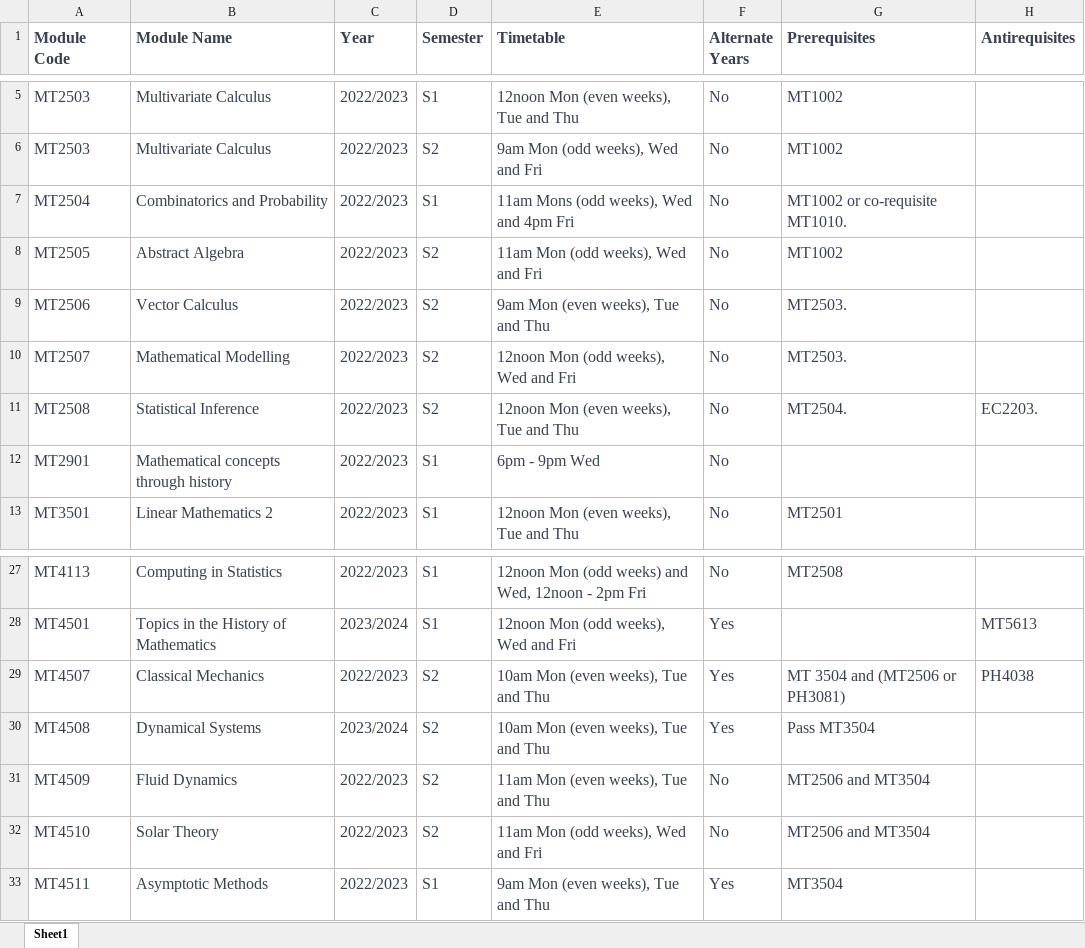
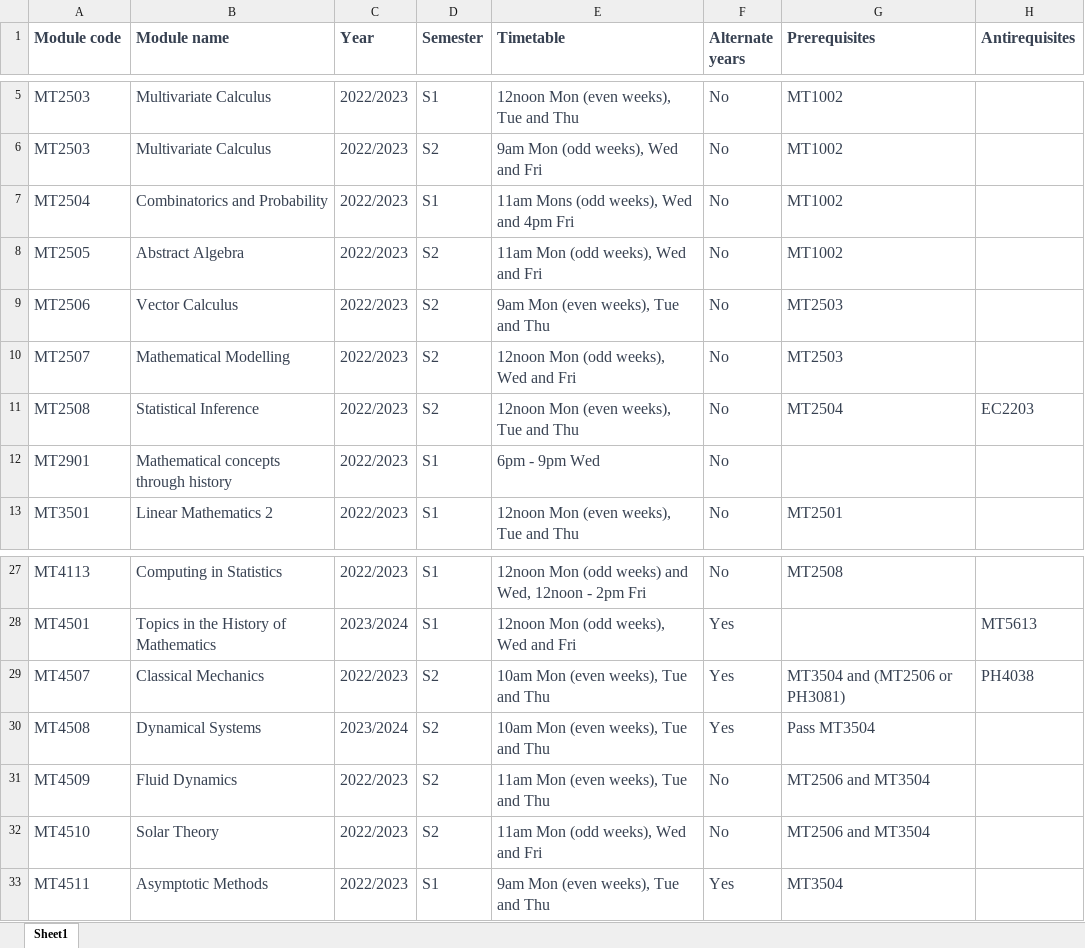
Before and after one commit to kursawe/StA_Advising, an Excel workbook: module_catalogue/Module_catalogue.xlsx, sheet Sheet1, drawn as a sheet; only a part is shown, gaps mark what is left out; values as stored, in another font and other column widths than the file's, no borders; the diff names each change by its address in the sheet, - before the commit and + after, or states it on an @@ line.

Commit message:
added checking of prerequisites and antirequisites

```diff
--- a/module_catalogue/Module_catalogue.xlsx (sheet Sheet1)
+++ b/module_catalogue/Module_catalogue.xlsx (sheet Sheet1)
-A1: Module Code
+A1: Module code
-B1: Module Name
+B1: Module name
-F1: Alternate Years
+F1: Alternate years
-G7 (Prerequisites): MT1002 or co-requisite MT1010.
+G7 (Prerequisites): MT1002
-G9:G10 (Prerequisites): MT2503.
+G9:G10 (Prerequisites): MT2503
-G11 (Prerequisites): MT2504.
+G11 (Prerequisites): MT2504
-H11 (Antirequisites): EC2203.
+H11 (Antirequisites): EC2203
-G29 (Prerequisites): MT 3504 and (MT2506 or PH3081)
+G29 (Prerequisites): MT3504 and (MT2506 or PH3081)
```
Also changed, not shown: 1 other file.
